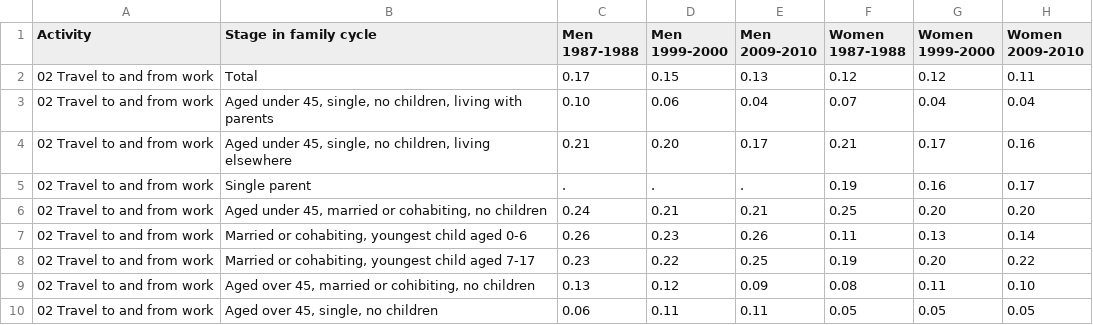
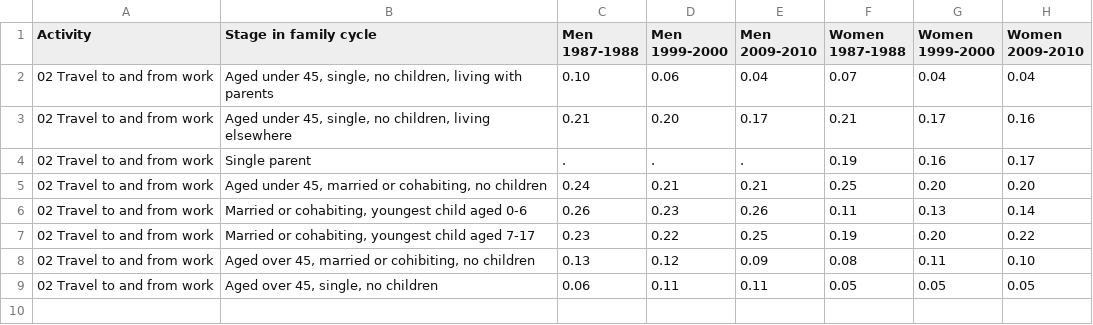
Before and after one commit to KazuichiroTaira/FMS, a CSV file: Firstassignment/data/stageinfamilycycle.csv, drawn as a sheet.

```diff
--- a/Firstassignment/data/stageinfamilycycle.csv
+++ b/Firstassignment/data/stageinfamilycycle.csv
@@ -1,3 +1,2 @@
 "Activity";"Stage in family cycle";"Men 1987-1988";"Men 1999-2000";"Men 2009-2010";"Women 1987-1988";"Women 1999-2000";"Women 2009-2010"
-"02     Travel to and from work";"Total";0.17;0.15;0.13;0.12;0.12;0.11
 "02     Travel to and from work";"Aged under 45, single, no children, living with parents";0.10;0.06;0.04;0.07;0.04;0.04
```
Also changed, not shown: 3 other files.
